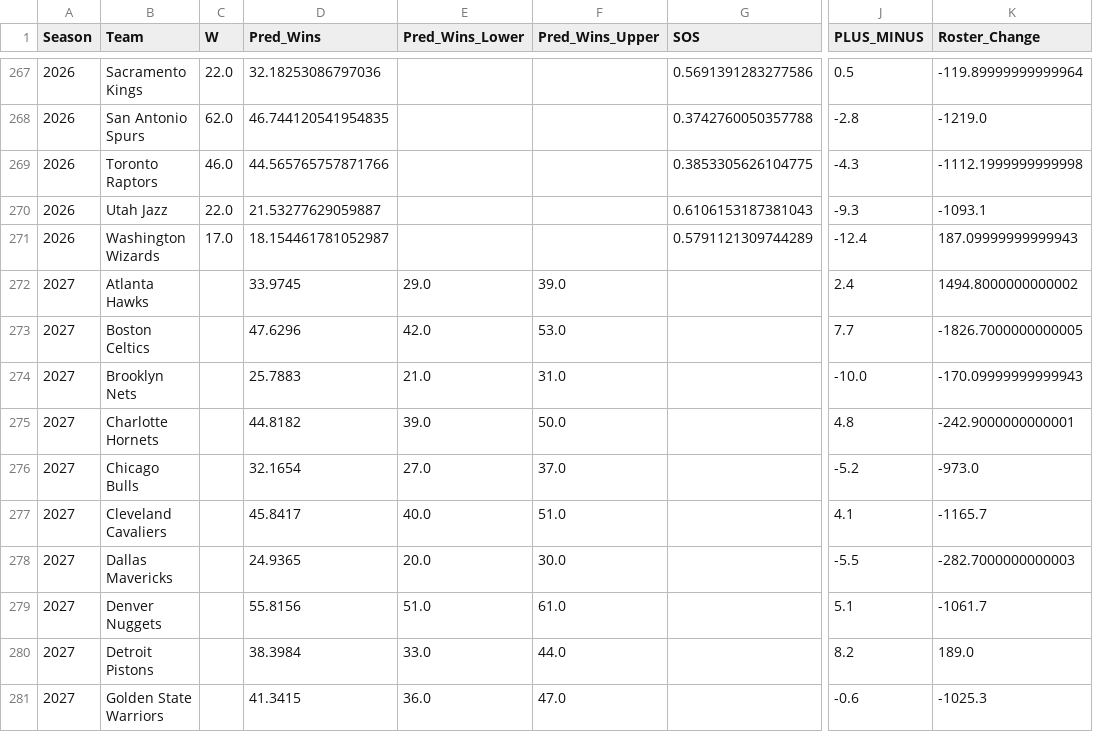
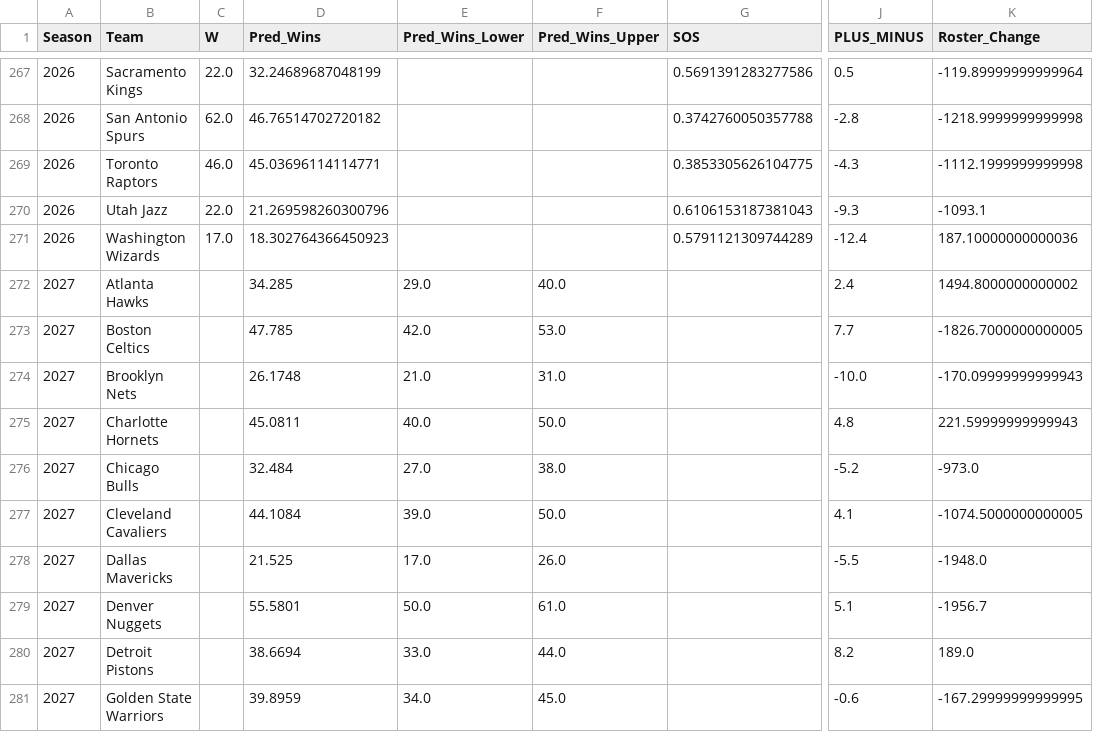
Before and after one commit to trustanprice/basketball-predictions, a CSV file: data/raw/master-stats/test_results.csv, drawn as a sheet; only a part is shown, gaps mark what is left out; the diff covers the shown part only; the diff names each change by its address in the sheet, - before the commit and + after, or states it on an @@ line.

```diff
--- a/data/raw/master-stats/test_results.csv
+++ b/data/raw/master-stats/test_results.csv
-D267 (Pred_Wins): 32.18253086797036
+D267 (Pred_Wins): 32.24689687048199
-D268 (Pred_Wins): 46.744120541954835
+D268 (Pred_Wins): 46.76514702720182
-K268 (Roster_Change): -1219.0
+K268 (Roster_Change): -1218.9999999999998
-D269 (Pred_Wins): 44.565765757871766
+D269 (Pred_Wins): 45.03696114114771
-D270 (Pred_Wins): 21.53277629059887
+D270 (Pred_Wins): 21.269598260300796
-D271 (Pred_Wins): 18.154461781052987
+D271 (Pred_Wins): 18.302764366450923
-K271 (Roster_Change): 187.09999999999943
+K271 (Roster_Change): 187.10000000000036
-D272 (Pred_Wins): 33.9745
+D272 (Pred_Wins): 34.285
-F272 (Pred_Wins_Upper): 39.0
+F272 (Pred_Wins_Upper): 40.0
-D273 (Pred_Wins): 47.6296
+D273 (Pred_Wins): 47.785
-D274 (Pred_Wins): 25.7883
+D274 (Pred_Wins): 26.1748
-D275 (Pred_Wins): 44.8182
+D275 (Pred_Wins): 45.0811
-E275 (Pred_Wins_Lower): 39.0
+E275 (Pred_Wins_Lower): 40.0
-K275 (Roster_Change): -242.9000000000001
+K275 (Roster_Change): 221.59999999999943
-D276 (Pred_Wins): 32.1654
+D276 (Pred_Wins): 32.484
-F276 (Pred_Wins_Upper): 37.0
+F276 (Pred_Wins_Upper): 38.0
-D277 (Pred_Wins): 45.8417
+D277 (Pred_Wins): 44.1084
-E277 (Pred_Wins_Lower): 40.0
+E277 (Pred_Wins_Lower): 39.0
-F277 (Pred_Wins_Upper): 51.0
+F277 (Pred_Wins_Upper): 50.0
-K277 (Roster_Change): -1165.7
+K277 (Roster_Change): -1074.5000000000005
-D278 (Pred_Wins): 24.9365
+D278 (Pred_Wins): 21.525
-E278 (Pred_Wins_Lower): 20.0
+E278 (Pred_Wins_Lower): 17.0
-F278 (Pred_Wins_Upper): 30.0
+F278 (Pred_Wins_Upper): 26.0
-K278 (Roster_Change): -282.7000000000003
+K278 (Roster_Change): -1948.0
-D279 (Pred_Wins): 55.8156
+D279 (Pred_Wins): 55.5801
-E279 (Pred_Wins_Lower): 51.0
+E279 (Pred_Wins_Lower): 50.0
-K279 (Roster_Change): -1061.7
+K279 (Roster_Change): -1956.7
-D280 (Pred_Wins): 38.3984
+D280 (Pred_Wins): 38.6694
-D281 (Pred_Wins): 41.3415
+D281 (Pred_Wins): 39.8959
-E281 (Pred_Wins_Lower): 36.0
+E281 (Pred_Wins_Lower): 34.0
-F281 (Pred_Wins_Upper): 47.0
+F281 (Pred_Wins_Upper): 45.0
-K281 (Roster_Change): -1025.3
+K281 (Roster_Change): -167.29999999999995
```
Also changed, not shown: 151 edited cells elsewhere in this file, 4 other files.
